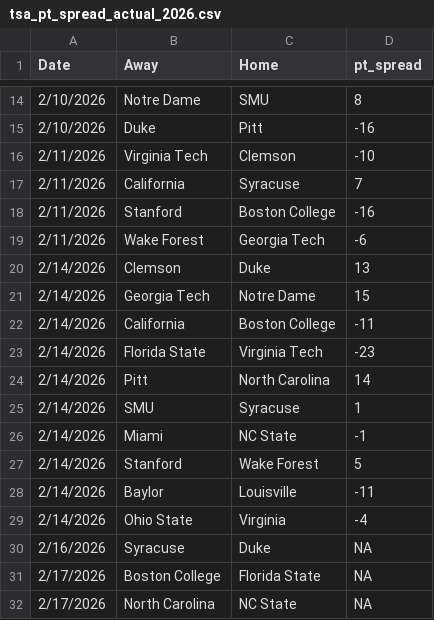
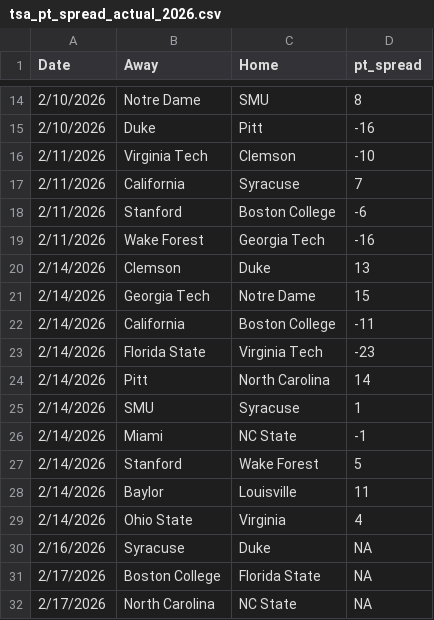
Before and after one commit to triangle-sports/triangle-sports.github.io, a CSV file: predictions/tsa_pt_spread_actual_2026.csv, drawn as a sheet; only a part is shown, gaps mark what is left out.

```diff
--- a/predictions/tsa_pt_spread_actual_2026.csv
+++ b/predictions/tsa_pt_spread_actual_2026.csv
@@ -17,4 +17,4 @@ Date,Away,Home,pt_spread
 2/11/2026,California,Syracuse,7
-2/11/2026,Stanford,Boston College,-16
-2/11/2026,Wake Forest,Georgia Tech,-6
+2/11/2026,Stanford,Boston College,-6
+2/11/2026,Wake Forest,Georgia Tech,-16
 2/14/2026,Clemson,Duke,13
@@ -27,4 +27,4 @@ Date,Away,Home,pt_spread
 2/14/2026,Stanford,Wake Forest,5
-2/14/2026,Baylor,Louisville,-11
-2/14/2026,Ohio State,Virginia,-4
+2/14/2026,Baylor,Louisville,11
+2/14/2026,Ohio State,Virginia,4
 2/16/2026,Syracuse,Duke,NA
```
Also changed, not shown: 2 other files.
